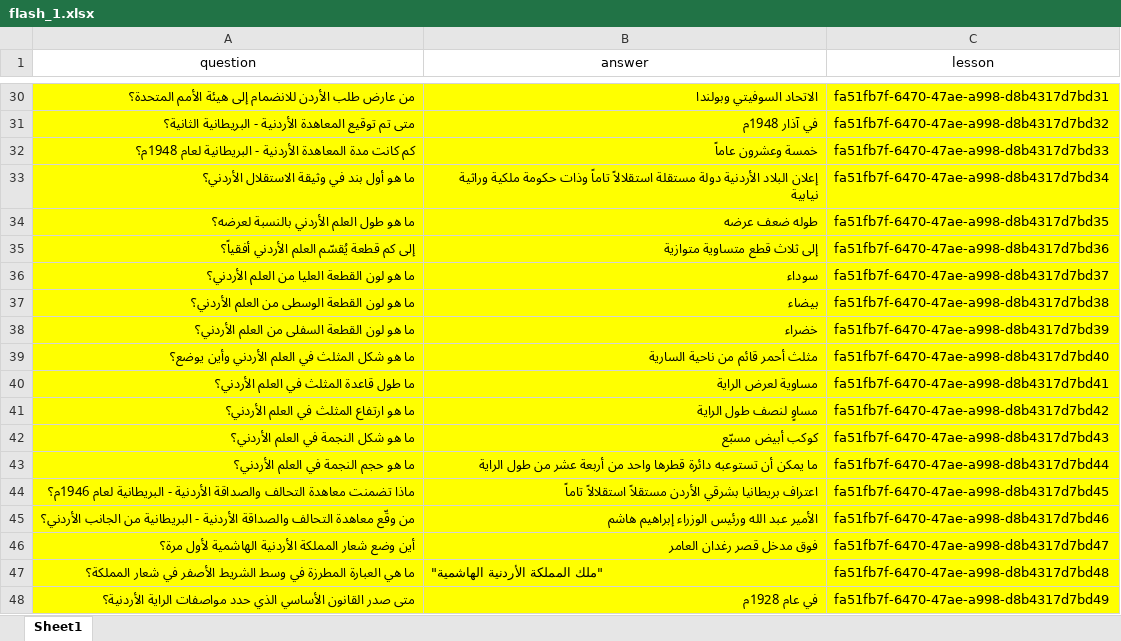
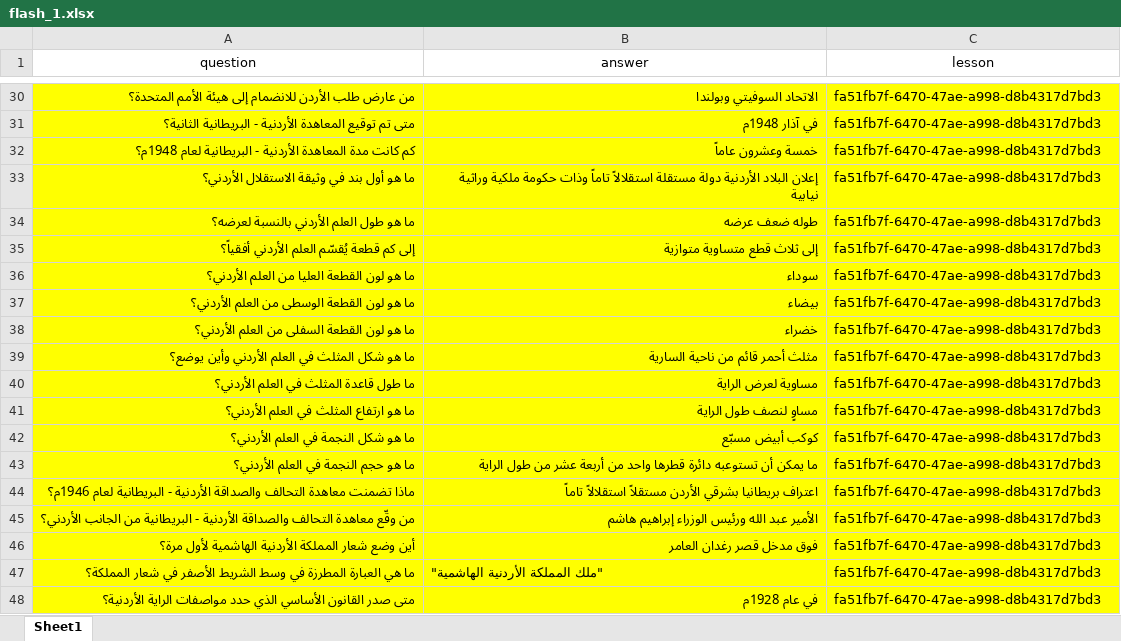
Before and after one commit to Malek-Aldebsi/backend, an Excel workbook: database/flash_1.xlsx, sheet Sheet1, drawn as a sheet; only a part is shown, gaps mark what is left out; values as stored, in another font and other column widths than the file's, no borders; the diff covers the shown part only; the diff names each change by its address in the sheet, - before the commit and + after, or states it on an @@ line.

```diff
--- a/database/flash_1.xlsx (sheet Sheet1)
+++ b/database/flash_1.xlsx (sheet Sheet1)
-C30 (lesson): fa51fb7f-6470-47ae-a998-d8b4317d7bd31
+C30 (lesson): fa51fb7f-6470-47ae-a998-d8b4317d7bd3
-C31 (lesson): fa51fb7f-6470-47ae-a998-d8b4317d7bd32
+C31 (lesson): fa51fb7f-6470-47ae-a998-d8b4317d7bd3
-C32 (lesson): fa51fb7f-6470-47ae-a998-d8b4317d7bd33
+C32 (lesson): fa51fb7f-6470-47ae-a998-d8b4317d7bd3
-C33 (lesson): fa51fb7f-6470-47ae-a998-d8b4317d7bd34
+C33 (lesson): fa51fb7f-6470-47ae-a998-d8b4317d7bd3
-C34 (lesson): fa51fb7f-6470-47ae-a998-d8b4317d7bd35
+C34 (lesson): fa51fb7f-6470-47ae-a998-d8b4317d7bd3
-C35 (lesson): fa51fb7f-6470-47ae-a998-d8b4317d7bd36
+C35 (lesson): fa51fb7f-6470-47ae-a998-d8b4317d7bd3
-C36 (lesson): fa51fb7f-6470-47ae-a998-d8b4317d7bd37
+C36 (lesson): fa51fb7f-6470-47ae-a998-d8b4317d7bd3
-C37 (lesson): fa51fb7f-6470-47ae-a998-d8b4317d7bd38
+C37 (lesson): fa51fb7f-6470-47ae-a998-d8b4317d7bd3
-C38 (lesson): fa51fb7f-6470-47ae-a998-d8b4317d7bd39
+C38 (lesson): fa51fb7f-6470-47ae-a998-d8b4317d7bd3
-C39 (lesson): fa51fb7f-6470-47ae-a998-d8b4317d7bd40
+C39 (lesson): fa51fb7f-6470-47ae-a998-d8b4317d7bd3
-C40 (lesson): fa51fb7f-6470-47ae-a998-d8b4317d7bd41
+C40 (lesson): fa51fb7f-6470-47ae-a998-d8b4317d7bd3
-C41 (lesson): fa51fb7f-6470-47ae-a998-d8b4317d7bd42
+C41 (lesson): fa51fb7f-6470-47ae-a998-d8b4317d7bd3
-C42 (lesson): fa51fb7f-6470-47ae-a998-d8b4317d7bd43
+C42 (lesson): fa51fb7f-6470-47ae-a998-d8b4317d7bd3
-C43 (lesson): fa51fb7f-6470-47ae-a998-d8b4317d7bd44
+C43 (lesson): fa51fb7f-6470-47ae-a998-d8b4317d7bd3
-C44 (lesson): fa51fb7f-6470-47ae-a998-d8b4317d7bd45
+C44 (lesson): fa51fb7f-6470-47ae-a998-d8b4317d7bd3
-C45 (lesson): fa51fb7f-6470-47ae-a998-d8b4317d7bd46
+C45 (lesson): fa51fb7f-6470-47ae-a998-d8b4317d7bd3
-C46 (lesson): fa51fb7f-6470-47ae-a998-d8b4317d7bd47
+C46 (lesson): fa51fb7f-6470-47ae-a998-d8b4317d7bd3
-C47 (lesson): fa51fb7f-6470-47ae-a998-d8b4317d7bd48
+C47 (lesson): fa51fb7f-6470-47ae-a998-d8b4317d7bd3
-C48 (lesson): fa51fb7f-6470-47ae-a998-d8b4317d7bd49
+C48 (lesson): fa51fb7f-6470-47ae-a998-d8b4317d7bd3
```
Also changed, not shown: 27 edited cells elsewhere in this sheet, database/flash_2.xlsx, 1 other file.
